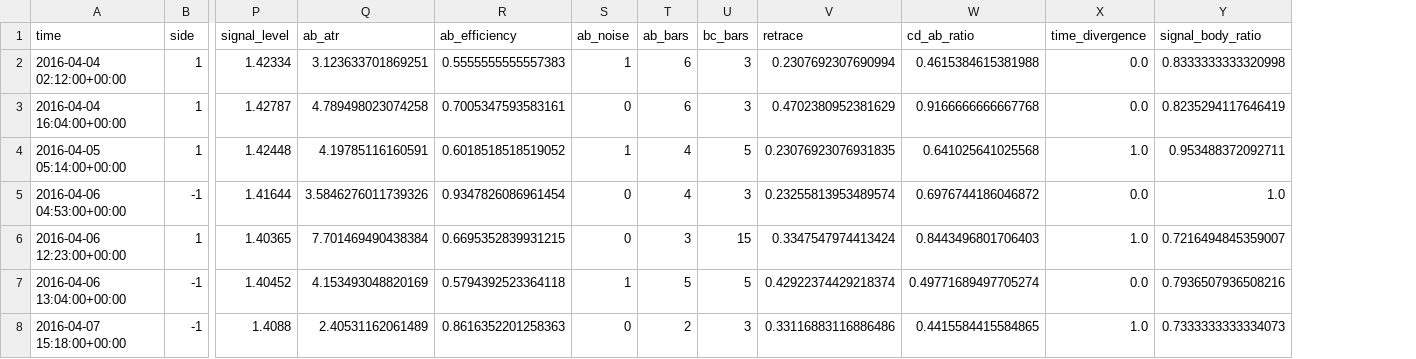
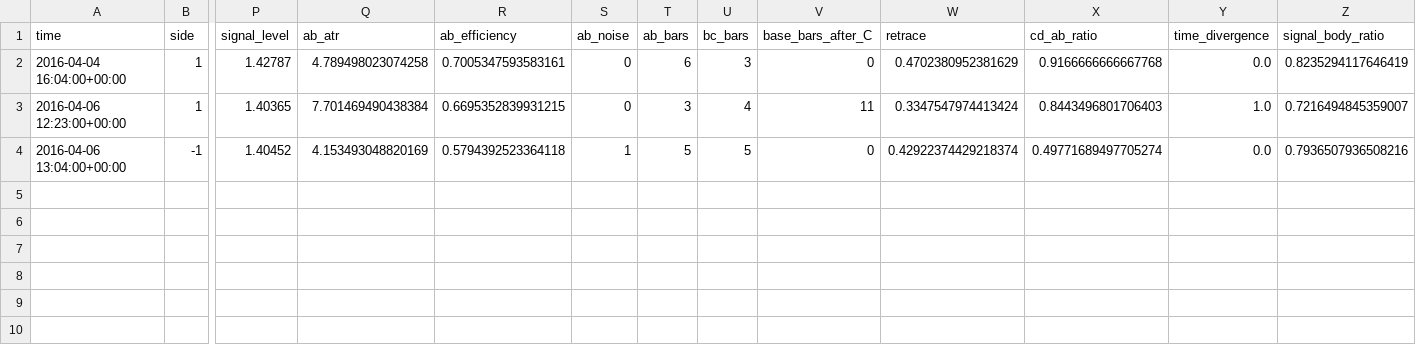
Before and after one commit to khajavy8056/Hippoalgorithm-, a CSV file: reports/pivot/events_wick.csv, drawn as a sheet; only a part is shown, gaps mark what is left out; removed rows and columns are numbered as before the commit, all else as after; rows hold the shown columns only; the diff names each change by its address in the sheet, - before the commit and + after, or states it on an @@ line.

```diff
--- a/reports/pivot/events_wick.csv
+++ b/reports/pivot/events_wick.csv
+column V (base_bars_after_C), rows 2-4: 0 | 11 | 0
-row 2: 2016-04-04 02:12:00+00:00 | 1 | 1.42334 | 3.123633701869251 | 0.5555555555557383 | 1 | 6 | 3 | 0.2307692307690994 | 0.4615384615381988 | 0.0 | 0.8333333333320998
-row 4: 2016-04-05 05:14:00+00:00 | 1 | 1.42448 | 4.19785116160591 | 0.6018518518519052 | 1 | 4 | 5 | 0.23076923076931835 | 0.641025641025568 | 1.0 | 0.953488372092711
-row 5: 2016-04-06 04:53:00+00:00 | -1 | 1.41644 | 3.5846276011739326 | 0.9347826086961454 | 0 | 4 | 3 | 0.23255813953489574 | 0.6976744186046872 | 0.0 | 1.0
-U3 (bc_bars): 15
+U3 (bc_bars): 4
-row 8: 2016-04-07 15:18:00+00:00 | -1 | 1.4088 | 2.40531162061489 | 0.8616352201258363 | 0 | 2 | 3 | 0.33116883116886486 | 0.4415584415584865 | 1.0 | 0.7333333333334073
```
Also changed, not shown: reports/pivot/events_close.csv.
